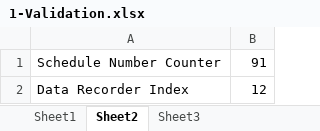
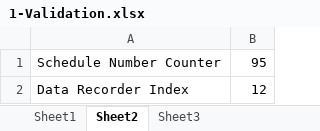
Before and after one commit to hbhardwaj03/Andyz-POC, an Excel workbook: Resources/1-Validation.xlsx, sheet Sheet2, drawn as a sheet; values as stored, in another font and other column widths than the file's, no borders; the diff names each change by its address in the sheet, - before the commit and + after, or states it on an @@ line.

Commit message:
1-update schedule number

```diff
--- a/Resources/1-Validation.xlsx (sheet Sheet2)
+++ b/Resources/1-Validation.xlsx (sheet Sheet2)
-B1: 91
+B1: 95
```
